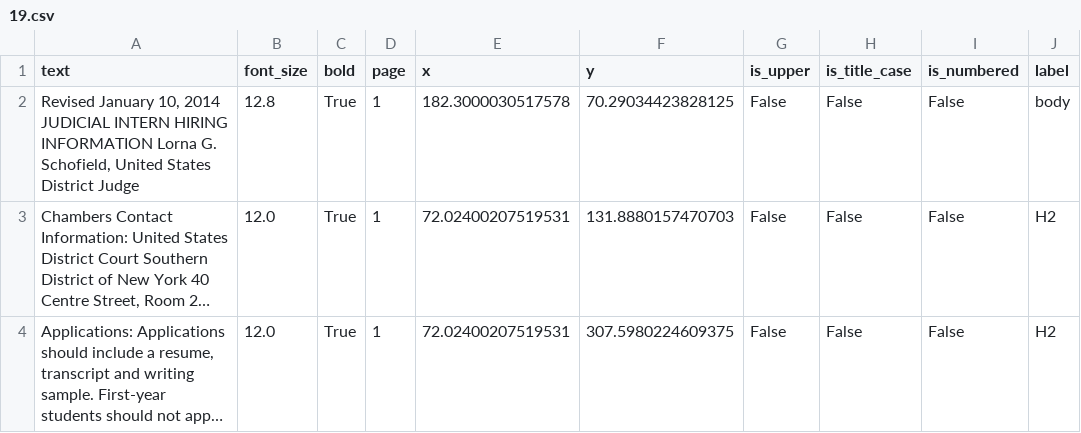
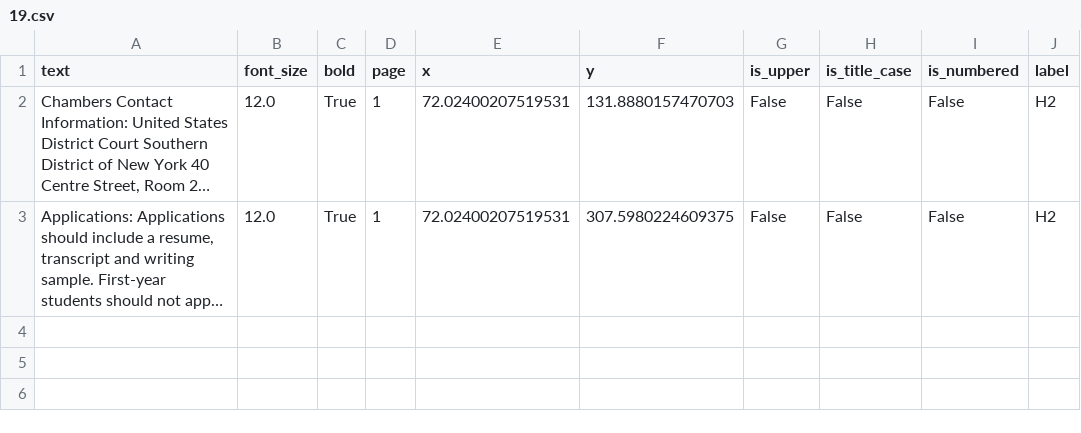
Before and after one commit to Shreya-singh01/Adobe-1A, a CSV file: Data/features/19.csv, drawn as a sheet; long unchanged cells end in …; the diff names each change by its address in the sheet, - before the commit and + after, or states it on an @@ line.

```diff
--- a/Data/features/19.csv
+++ b/Data/features/19.csv
-row 2: Revised January 10, 2014 JUDICIAL INTERN HIRING INFORMATION Lorna G. Schofield, United States District Judge | 12.8 | True | 1 | 182.3000030517578 | 70.29034423828125 | False | False | False | body
```
Also changed, not shown: Data/features/17.csv, 38 other files.
